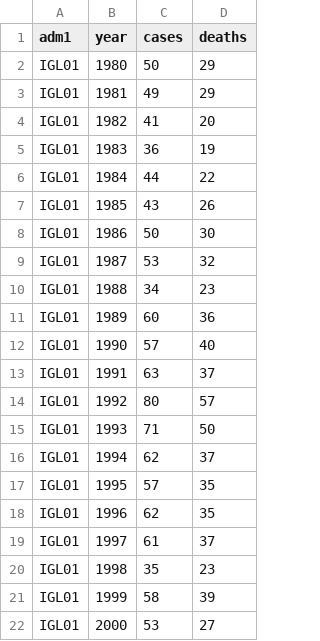
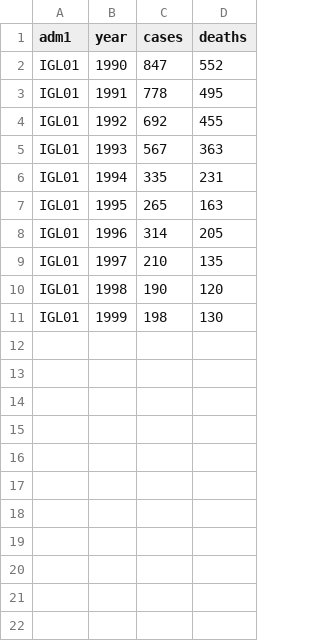
Before and after one commit to mrc-ide/YellowFeverDynamics, a CSV file: inst/exdata/case_data_example_single.csv, drawn as a sheet; removed rows and columns are numbered as before the commit, all else as after; the diff names each change by its address in the sheet, - before the commit and + after, or states it on an @@ line.

Commit message:
Updated vignettes + example data

```diff
--- a/inst/exdata/case_data_example_single.csv
+++ b/inst/exdata/case_data_example_single.csv
-row 2: IGL01 | 1980 | 50 | 29
-row 3: IGL01 | 1981 | 49 | 29
-row 4: IGL01 | 1982 | 41 | 20
-row 5: IGL01 | 1983 | 36 | 19
-row 6: IGL01 | 1984 | 44 | 22
-row 7: IGL01 | 1985 | 43 | 26
-row 8: IGL01 | 1986 | 50 | 30
-row 9: IGL01 | 1987 | 53 | 32
-row 10: IGL01 | 1988 | 34 | 23
-row 11: IGL01 | 1989 | 60 | 36
-C2 (cases): 57
+C2 (cases): 847
-D2 (deaths): 40
+D2 (deaths): 552
-C3 (cases): 63
+C3 (cases): 778
-D3 (deaths): 37
+D3 (deaths): 495
-C4 (cases): 80
+C4 (cases): 692
-D4 (deaths): 57
+D4 (deaths): 455
-C5 (cases): 71
+C5 (cases): 567
-D5 (deaths): 50
+D5 (deaths): 363
-C6 (cases): 62
+C6 (cases): 335
-D6 (deaths): 37
+D6 (deaths): 231
-C7 (cases): 57
+C7 (cases): 265
-D7 (deaths): 35
+D7 (deaths): 163
-C8 (cases): 62
+C8 (cases): 314
-D8 (deaths): 35
+D8 (deaths): 205
-C9 (cases): 61
+C9 (cases): 210
-D9 (deaths): 37
+D9 (deaths): 135
-C10 (cases): 35
+C10 (cases): 190
-D10 (deaths): 23
+D10 (deaths): 120
-C11 (cases): 58
+C11 (cases): 198
-D11 (deaths): 39
+D11 (deaths): 130
-row 22: IGL01 | 2000 | 53 | 27
```
Also changed, not shown: 29 other files.
